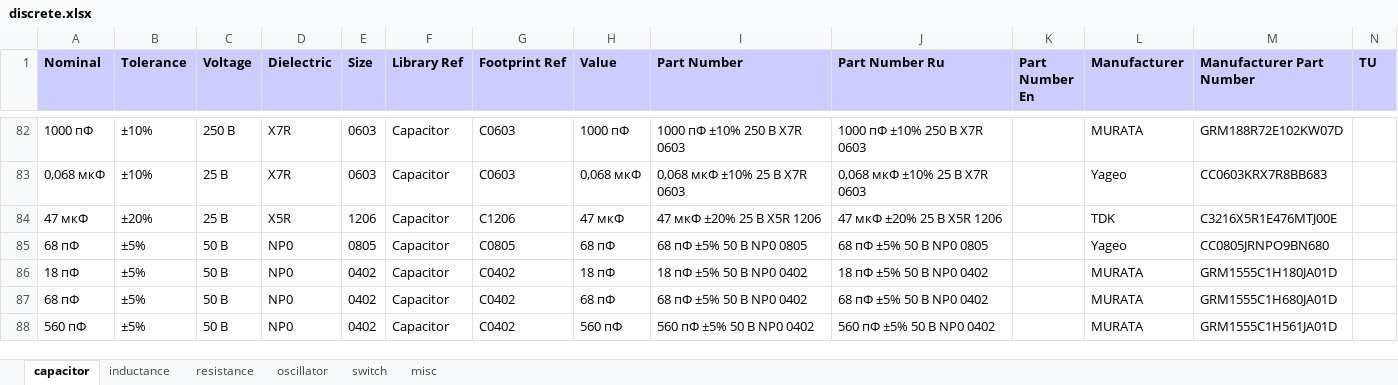
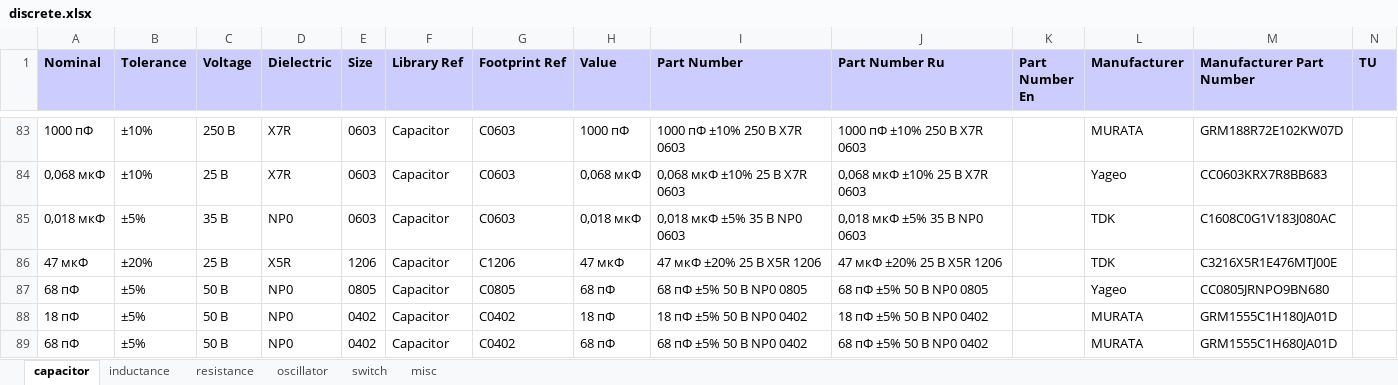
Before and after one commit to garou-g/elem_altium_db2, an Excel workbook: library/discrete.xlsx, sheet capacitor, drawn as a sheet; only a part is shown, gaps mark what is left out; the shorter side is filled out with more unchanged rows; values as stored, in another font and other column widths than the file's, no borders; the diff covers the shown part only; the diff names each change by its address in the sheet, - before the commit and + after, or states it on an @@ line.

Commit message:
new cap

```diff
--- a/library/discrete.xlsx (sheet capacitor)
+++ b/library/discrete.xlsx (sheet capacitor)
+row 85: 0,018 мкФ | ±5% | 35 В | NP0 | 0603 | Capacitor | C0603 | 0,018 мкФ | 0,018 мкФ ±5% 35 В NP0 0603 | 0,018 мкФ ±5% 35 В NP0 0603 |  | TDK | C1608C0G1V183J080AC
```
Also changed, not shown: 4 added rows and 8 edited cells elsewhere in this sheet, formulas that keep their value.
